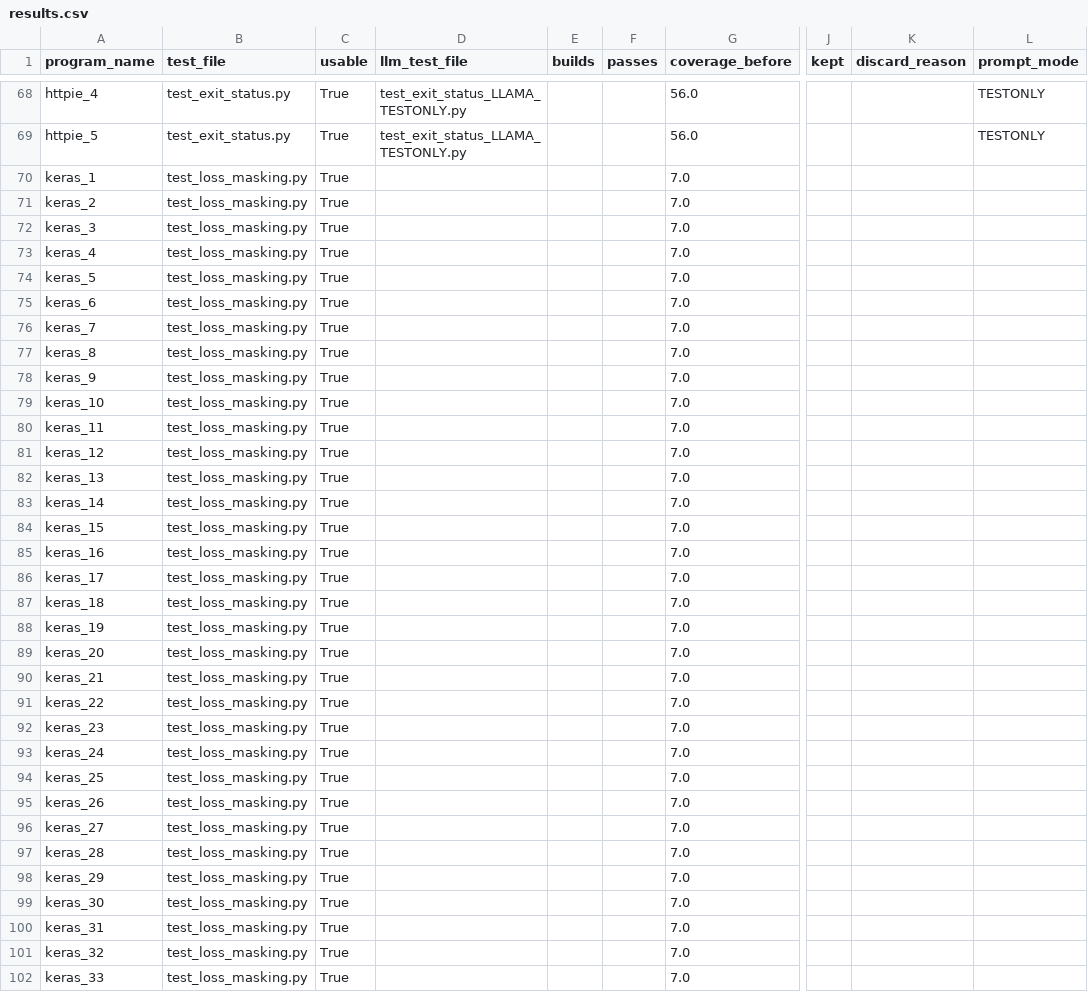
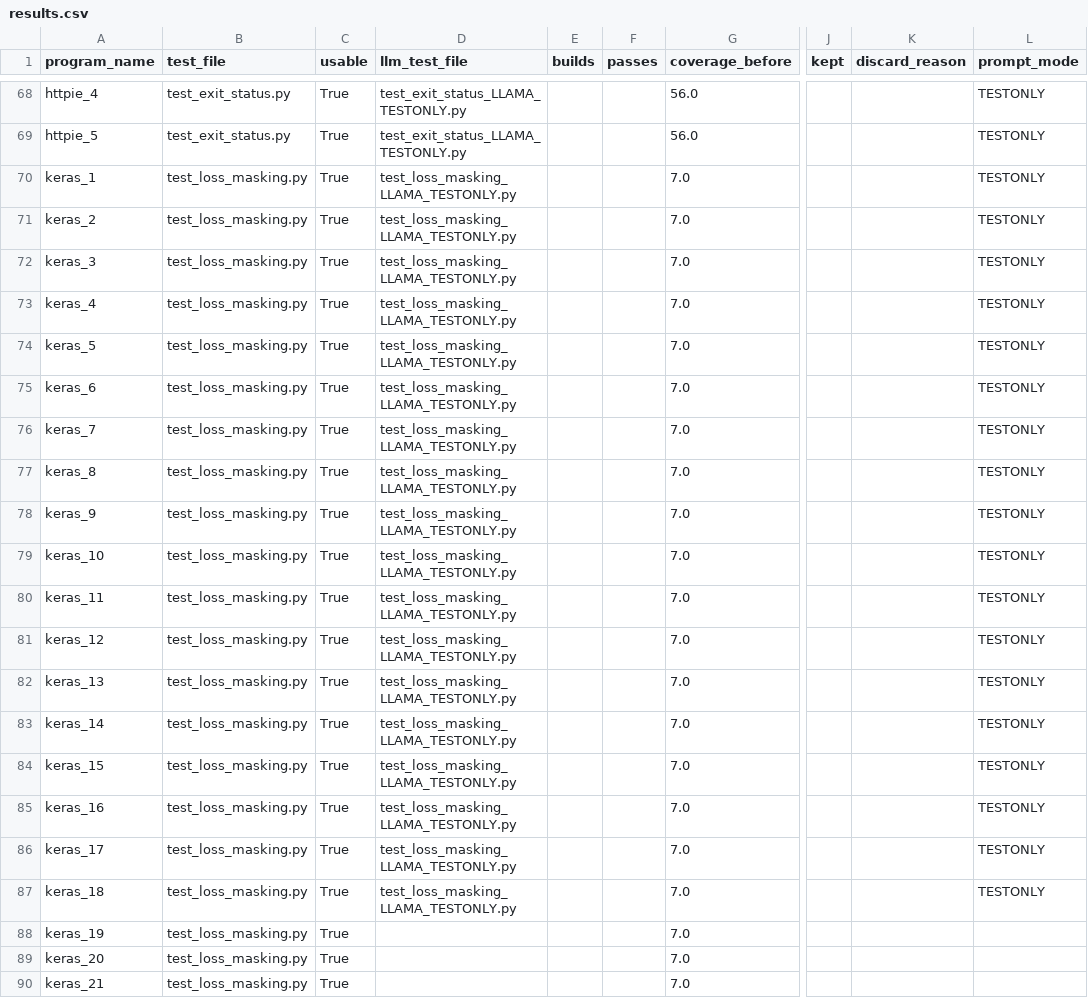
Before and after one commit to lesliekim1/Automated-Test-Generation-Using-LLM, a CSV file: results/results.csv, drawn as a sheet; only a part is shown, gaps mark what is left out; the shorter side is filled out with more unchanged rows; the diff names each change by its address in the sheet, - before the commit and + after, or states it on an @@ line.

Commit message:
generated about half keras llama tests

```diff
--- a/results/results.csv
+++ b/results/results.csv
-D70:D87 (llm_test_file): (empty)
+D70:D87 (llm_test_file): test_loss_masking_LLAMA_TESTONLY.py
-L70:L87 (prompt_mode): (empty)
+L70:L87 (prompt_mode): TESTONLY
```
Also changed, not shown: 1 other file.
